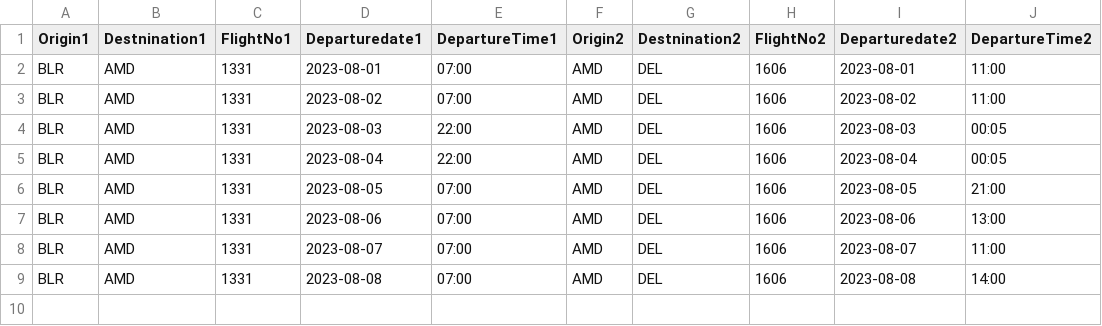
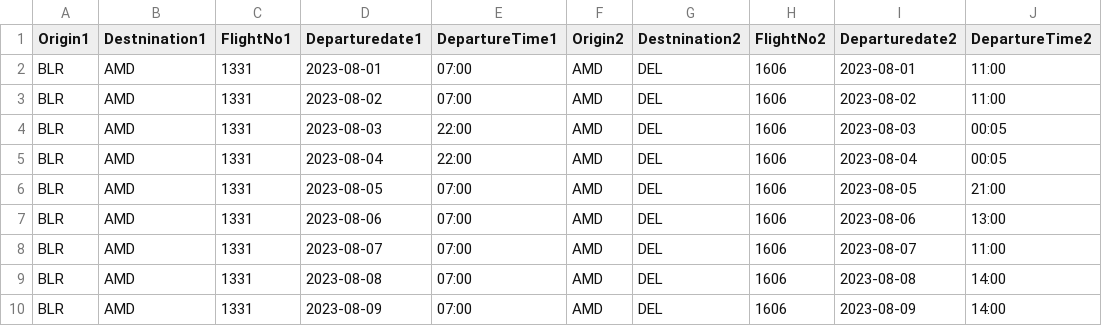
Before and after one commit to vivekbolla123/rm-allocation-serverless-funcs, a CSV file: QPDynamicAllocation/params/data/connections_details.csv, drawn as a sheet.

```diff
--- a/QPDynamicAllocation/params/data/connections_details.csv
+++ b/QPDynamicAllocation/params/data/connections_details.csv
@@ -9 +9,2 @@ BLR,AMD,1331,2023-08-07,07:00,AMD,DEL,1606,2023-08-07,11:00
 BLR,AMD,1331,2023-08-08,07:00,AMD,DEL,1606,2023-08-08,14:00
+BLR,AMD,1331,2023-08-09,07:00,AMD,DEL,1606,2023-08-09,14:00
```
Also changed, not shown: QPDynamicAllocation/output/AUGrid_Connections.csv, QPDynamicAllocation/output/summary_Connections.csv, 3 other files.
